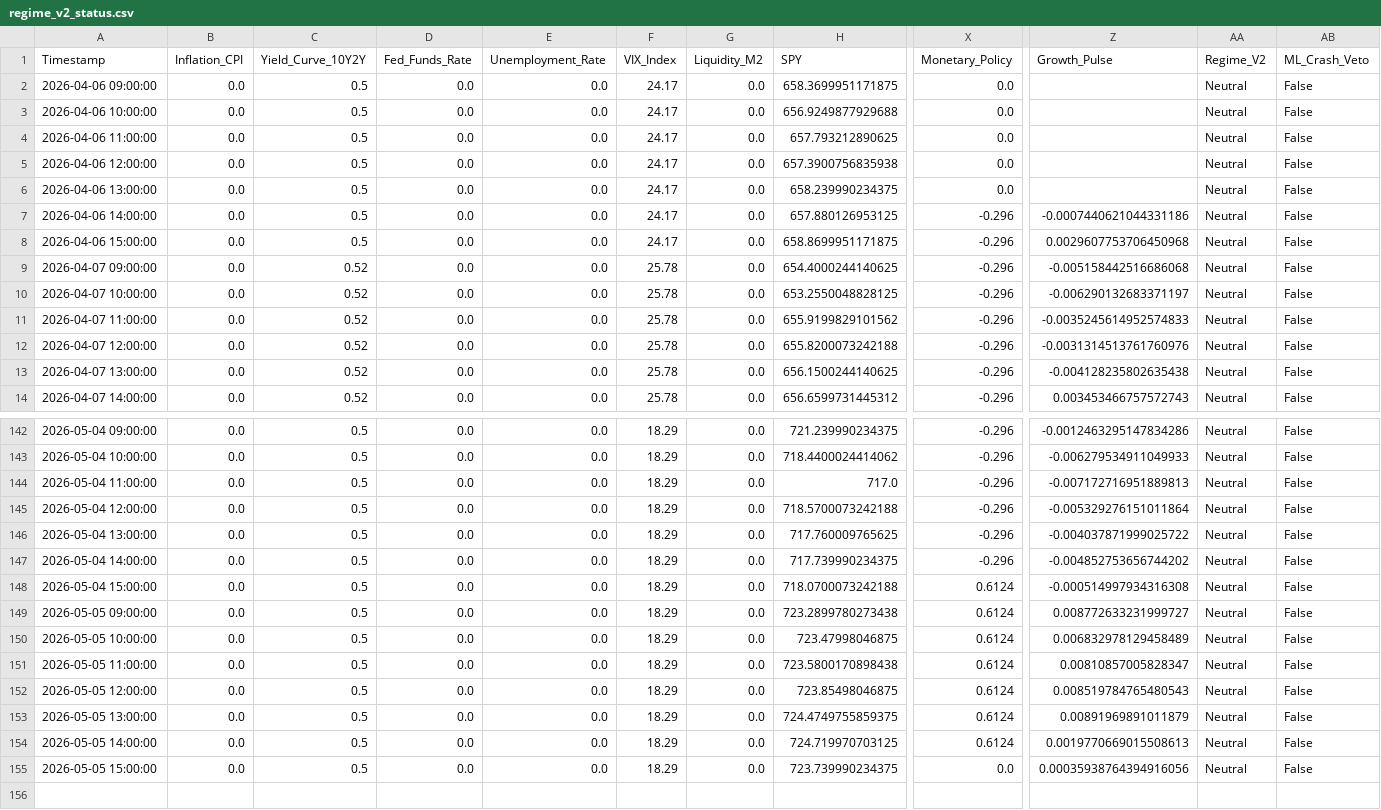
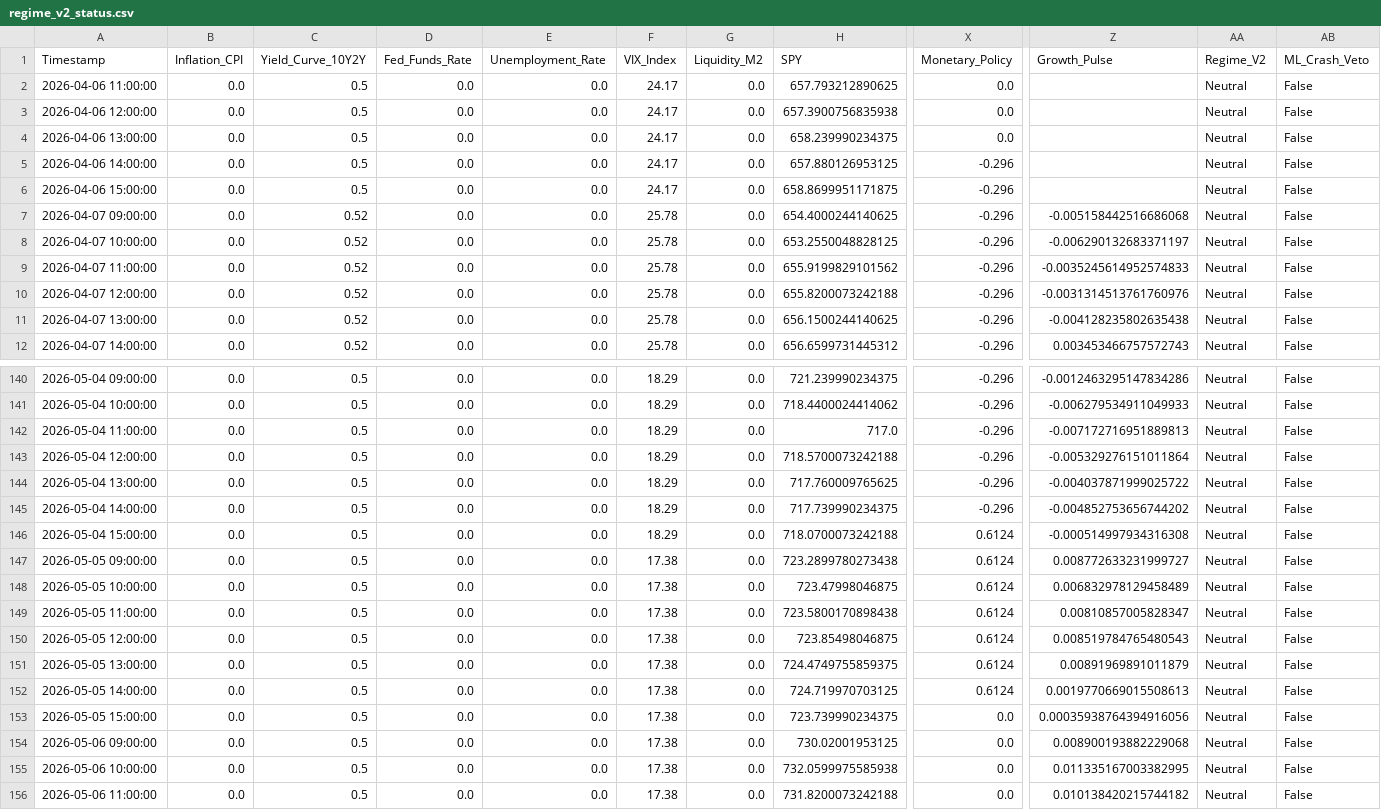
Before and after one commit to Abigail6on/MacroSentinel, a CSV file: data/processed/regime_v2_status.csv, drawn as a sheet; only a part is shown, gaps mark what is left out; removed rows and columns are numbered as before the commit, all else as after; rows hold the shown columns only; the diff names each change by its address in the sheet, - before the commit and + after, or states it on an @@ line.

```diff
--- a/data/processed/regime_v2_status.csv
+++ b/data/processed/regime_v2_status.csv
-row 2: 2026-04-06 09:00:00 | 0.0 | 0.5 | 0.0 | 0.0 | 24.17 | 0.0 | 658.3699951171875 | 0.0 |  | Neutral | False
-row 3: 2026-04-06 10:00:00 | 0.0 | 0.5 | 0.0 | 0.0 | 24.17 | 0.0 | 656.9249877929688 | 0.0 |  | Neutral | False
-Z5 (Growth_Pulse): -0.0007440621044331186
+Z5 (Growth_Pulse): (empty)
-Z6 (Growth_Pulse): 0.0029607753706450968
+Z6 (Growth_Pulse): (empty)
-F147:F153 (VIX_Index): 18.29
+F147:F153 (VIX_Index): 17.38
+row 154: 2026-05-06 09:00:00 | 0.0 | 0.5 | 0.0 | 0.0 | 17.38 | 0.0 | 730.02001953125 | 0.0 | 0.008900193882229068 | Neutral | False
+row 155: 2026-05-06 10:00:00 | 0.0 | 0.5 | 0.0 | 0.0 | 17.38 | 0.0 | 732.0599975585938 | 0.0 | 0.011335167003382995 | Neutral | False
+row 156: 2026-05-06 11:00:00 | 0.0 | 0.5 | 0.0 | 0.0 | 17.38 | 0.0 | 731.8200073242188 | 0.0 | 0.010138420215744182 | Neutral | False
```
Also changed, not shown: data/processed/backtest_results.csv, data/processed/live_prices.csv, 6 other files.
